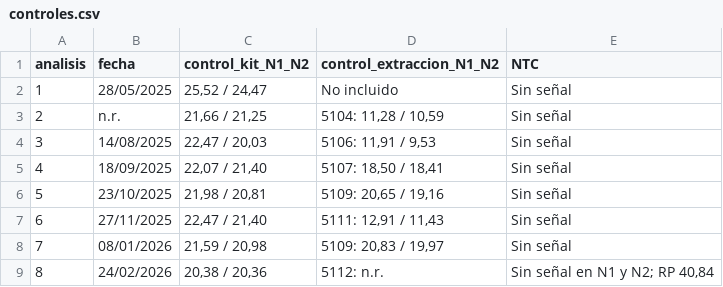
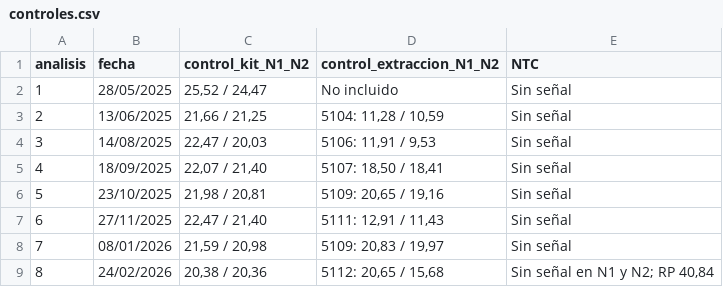
Before and after one commit to fresvel/USFQ_TFM_MB, a CSV file: Latex/assets/datos/controles.csv, drawn as a sheet.

```diff
--- a/Latex/assets/datos/controles.csv
+++ b/Latex/assets/datos/controles.csv
@@ -2,3 +2,3 @@ analisis,fecha,control_kit_N1_N2,control_extraccion_N1_N2,NTC
 1,28/05/2025,"25,52 / 24,47",No incluido,Sin señal
-2,n.r.,"21,66 / 21,25","5104: 11,28 / 10,59",Sin señal
+2,13/06/2025,"21,66 / 21,25","5104: 11,28 / 10,59",Sin señal
 3,14/08/2025,"22,47 / 20,03","5106: 11,91 / 9,53",Sin señal
@@ -8,2 +8,2 @@ analisis,fecha,control_kit_N1_N2,control_extraccion_N1_N2,NTC
 7,08/01/2026,"21,59 / 20,98","5109: 20,83 / 19,97",Sin señal
-8,24/02/2026,"20,38 / 20,36",5112: n.r.,"Sin señal en N1 y N2; RP 40,84"
+8,24/02/2026,"20,38 / 20,36","5112: 20,65 / 15,68","Sin señal en N1 y N2; RP 40,84"
```
Also changed, not shown: 5 other files.
